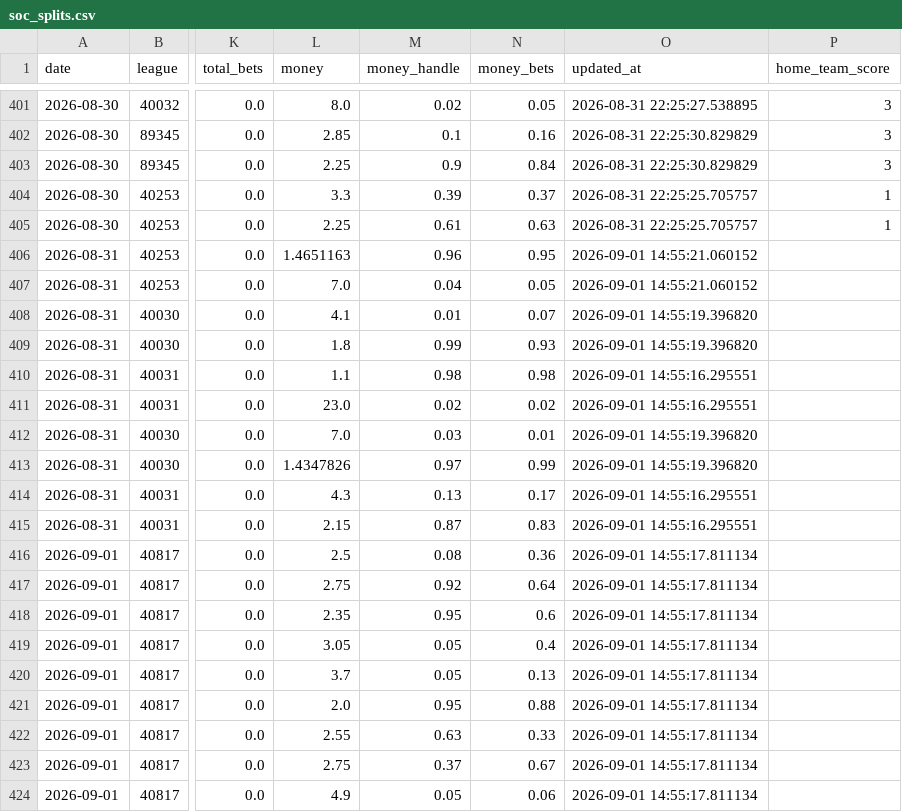
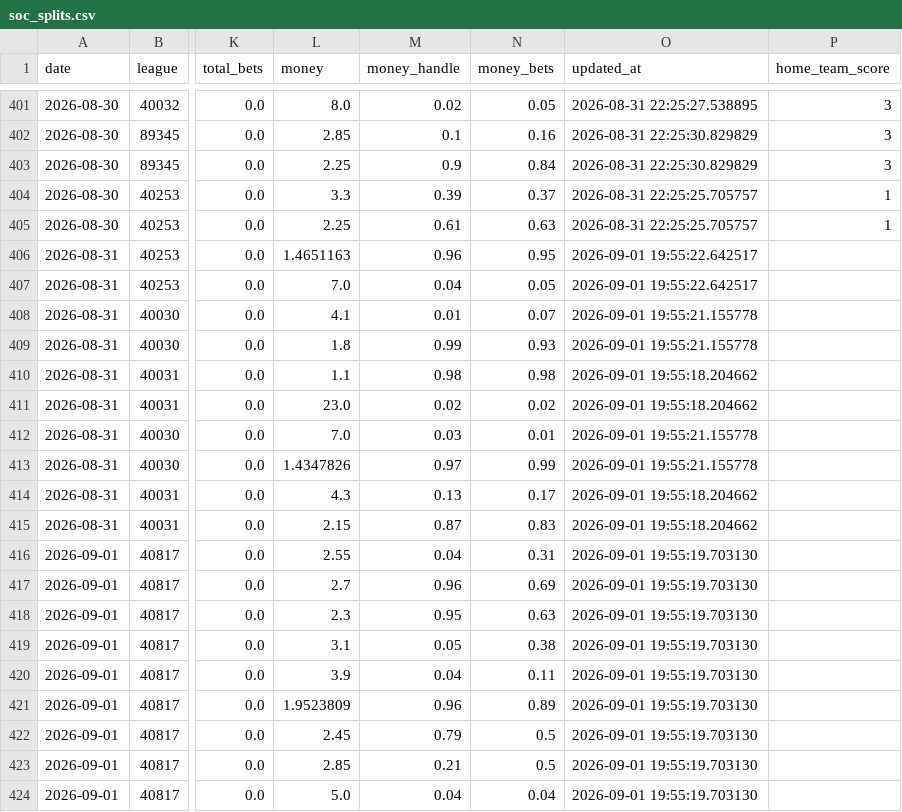
Before and after one commit to danielcappello/splitVault, a CSV file: soc_splits.csv, drawn as a sheet; only a part is shown, gaps mark what is left out; the diff covers the shown part only; the diff names each change by its address in the sheet, - before the commit and + after, or states it on an @@ line.

Commit message:
Update soc files

```diff
--- a/soc_splits.csv
+++ b/soc_splits.csv
-O406:O407 (updated_at): 2026-09-01 14:55:21.060152
+O406:O407 (updated_at): 2026-09-01 19:55:22.642517
-O408:O409 (updated_at): 2026-09-01 14:55:19.396820
+O408:O409 (updated_at): 2026-09-01 19:55:21.155778
-O410:O411 (updated_at): 2026-09-01 14:55:16.295551
+O410:O411 (updated_at): 2026-09-01 19:55:18.204662
-O412:O413 (updated_at): 2026-09-01 14:55:19.396820
+O412:O413 (updated_at): 2026-09-01 19:55:21.155778
-O414:O415 (updated_at): 2026-09-01 14:55:16.295551
+O414:O415 (updated_at): 2026-09-01 19:55:18.204662
-L416 (money): 2.5
+L416 (money): 2.55
-M416 (money_handle): 0.08
+M416 (money_handle): 0.04
-N416 (money_bets): 0.36
+N416 (money_bets): 0.31
-O416:O424 (updated_at): 2026-09-01 14:55:17.811134
+O416:O424 (updated_at): 2026-09-01 19:55:19.703130
-L417 (money): 2.75
+L417 (money): 2.7
-M417 (money_handle): 0.92
+M417 (money_handle): 0.96
-N417 (money_bets): 0.64
+N417 (money_bets): 0.69
-L418 (money): 2.35
+L418 (money): 2.3
-N418 (money_bets): 0.6
+N418 (money_bets): 0.63
-L419 (money): 3.05
+L419 (money): 3.1
-N419 (money_bets): 0.4
+N419 (money_bets): 0.38
-L420 (money): 3.7
+L420 (money): 3.9
-M420 (money_handle): 0.05
+M420 (money_handle): 0.04
-N420 (money_bets): 0.13
+N420 (money_bets): 0.11
-L421 (money): 2.0
+L421 (money): 1.9523809
-M421 (money_handle): 0.95
+M421 (money_handle): 0.96
-N421 (money_bets): 0.88
+N421 (money_bets): 0.89
-L422 (money): 2.55
+L422 (money): 2.45
-M422 (money_handle): 0.63
+M422 (money_handle): 0.79
-N422 (money_bets): 0.33
+N422 (money_bets): 0.5
-L423 (money): 2.75
+L423 (money): 2.85
-M423 (money_handle): 0.37
+M423 (money_handle): 0.21
-N423 (money_bets): 0.67
+N423 (money_bets): 0.5
-L424 (money): 4.9
+L424 (money): 5.0
-M424 (money_handle): 0.05
+M424 (money_handle): 0.04
-N424 (money_bets): 0.06
+N424 (money_bets): 0.04
```
Also changed, not shown: 34 edited cells elsewhere in this file.
